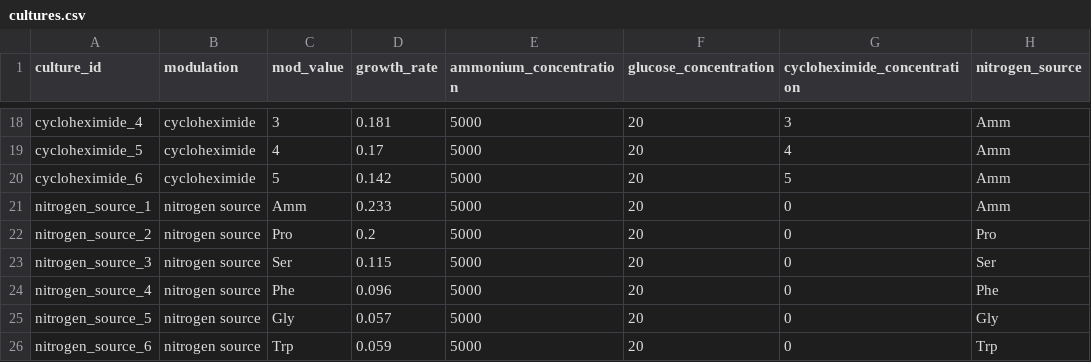
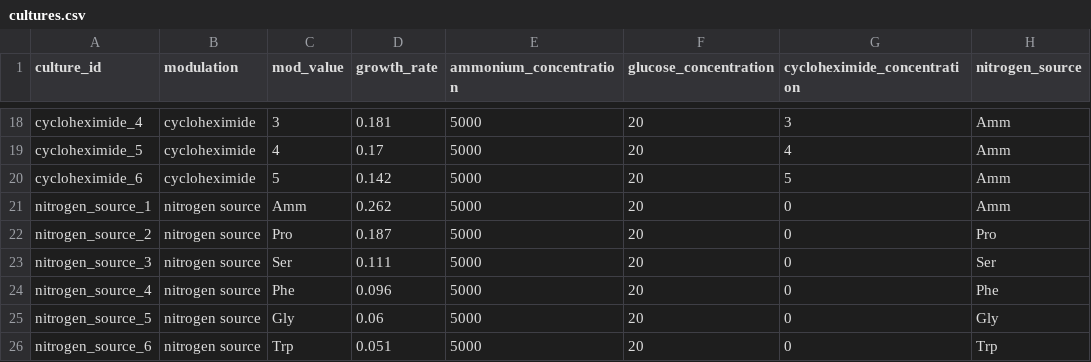
Before and after one commit to istvankleijn/pombesize, a CSV file: data-raw/cultures.csv, drawn as a sheet; only a part is shown, gaps mark what is left out.

Commit message:
Correct growth rates for nitrogen source cultures.

```diff
--- a/data-raw/cultures.csv
+++ b/data-raw/cultures.csv
@@ -20,7 +20,7 @@ cycloheximide_5,cycloheximide,4,0.17,5000,20,4,Amm
 cycloheximide_6,cycloheximide,5,0.142,5000,20,5,Amm
-nitrogen_source_1,nitrogen source,Amm,0.233,5000,20,0,Amm
-nitrogen_source_2,nitrogen source,Pro,0.2,5000,20,0,Pro
-nitrogen_source_3,nitrogen source,Ser,0.115,5000,20,0,Ser
+nitrogen_source_1,nitrogen source,Amm,0.262,5000,20,0,Amm
+nitrogen_source_2,nitrogen source,Pro,0.187,5000,20,0,Pro
+nitrogen_source_3,nitrogen source,Ser,0.111,5000,20,0,Ser
 nitrogen_source_4,nitrogen source,Phe,0.096,5000,20,0,Phe
-nitrogen_source_5,nitrogen source,Gly,0.057,5000,20,0,Gly
-nitrogen_source_6,nitrogen source,Trp,0.059,5000,20,0,Trp
+nitrogen_source_5,nitrogen source,Gly,0.06,5000,20,0,Gly
+nitrogen_source_6,nitrogen source,Trp,0.051,5000,20,0,Trp
```
Also changed, not shown: data-raw/summaries.csv, 4 other files.
